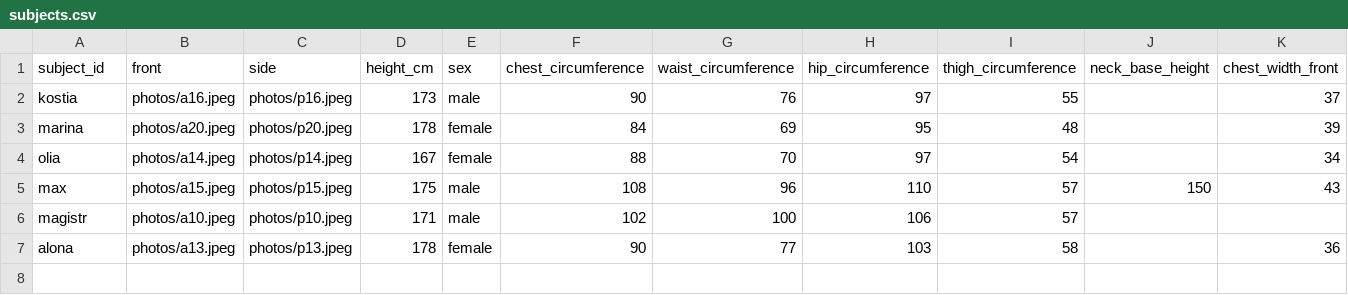
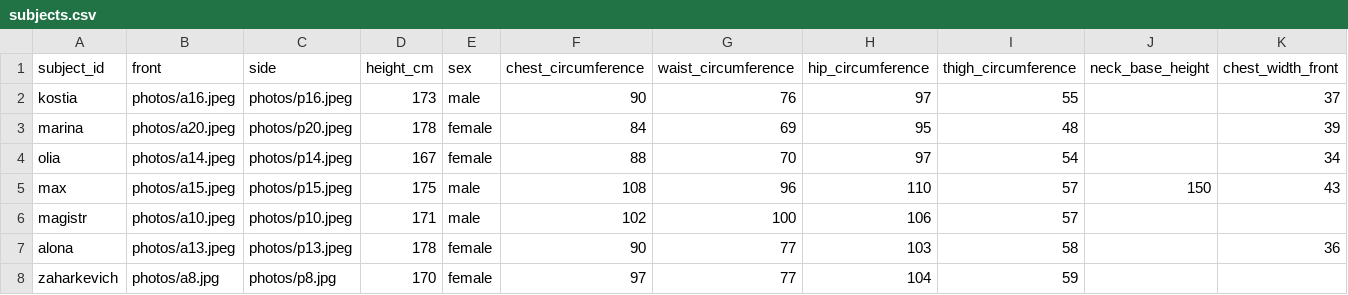
Before and after one commit to feed7362/PointsX, a CSV file: data/eval/subjects.csv, drawn as a sheet; only a part is shown; rows hold the shown columns only; the diff names each change by its address in the sheet, - before the commit and + after, or states it on an @@ line.

Commit message:
envelope: refit circumference scales with zaharkevich added (n=7)
Female cell now has 4 observations (marina/olia/alona/zaharkevich), male
unchanged at 3. Female scales soften slightly: chest -6.5 → -5.5,
waist -22.0 → -21.5, thigh -15.0 → -14.0.

Eval MAE: 8.10 → 3.88 cm. Per-category Обхват: 11.54 → 2.66 cm.
Довжина: 6.30 cm (-2.4 vs n=6, thanks to the ankle+4% outer-leg fix).

Alona's leg_length_outer_seam GT (100 cm for 178 cm height) is unusually
short — worth re-checking she didn't measure hip-to-ankle.

```diff
--- a/data/eval/subjects.csv
+++ b/data/eval/subjects.csv
+row 8: zaharkevich | photos/a8.jpg | photos/p8.jpg | 170 | female | 97 | 77 | 104 | 59
```
Also changed, not shown: 1 other file.
